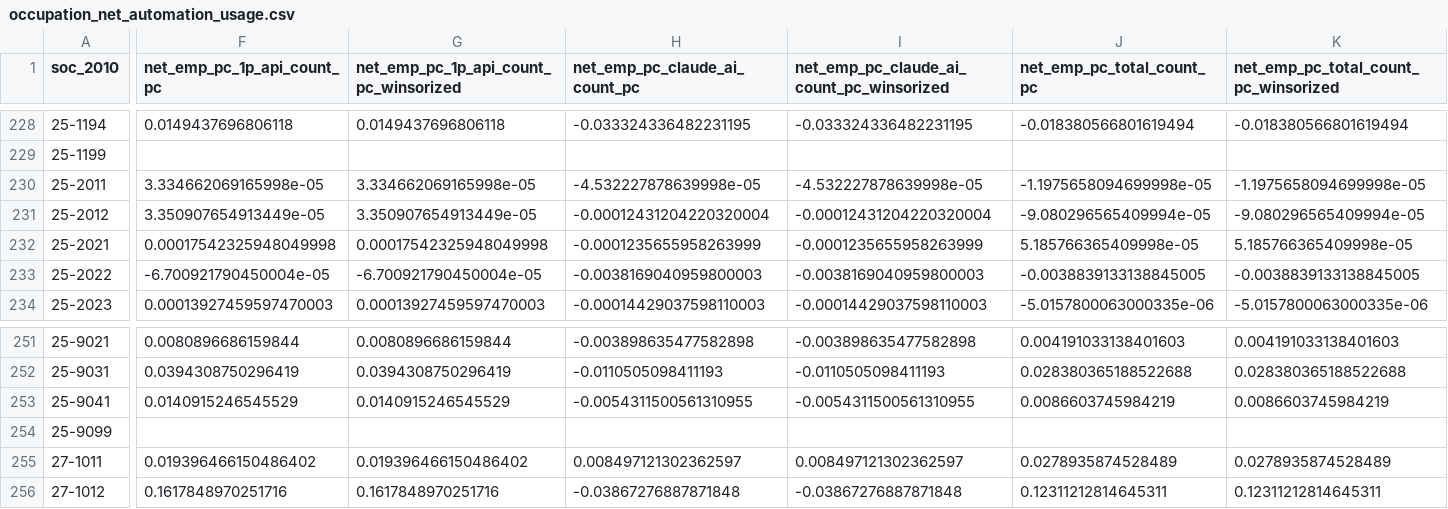
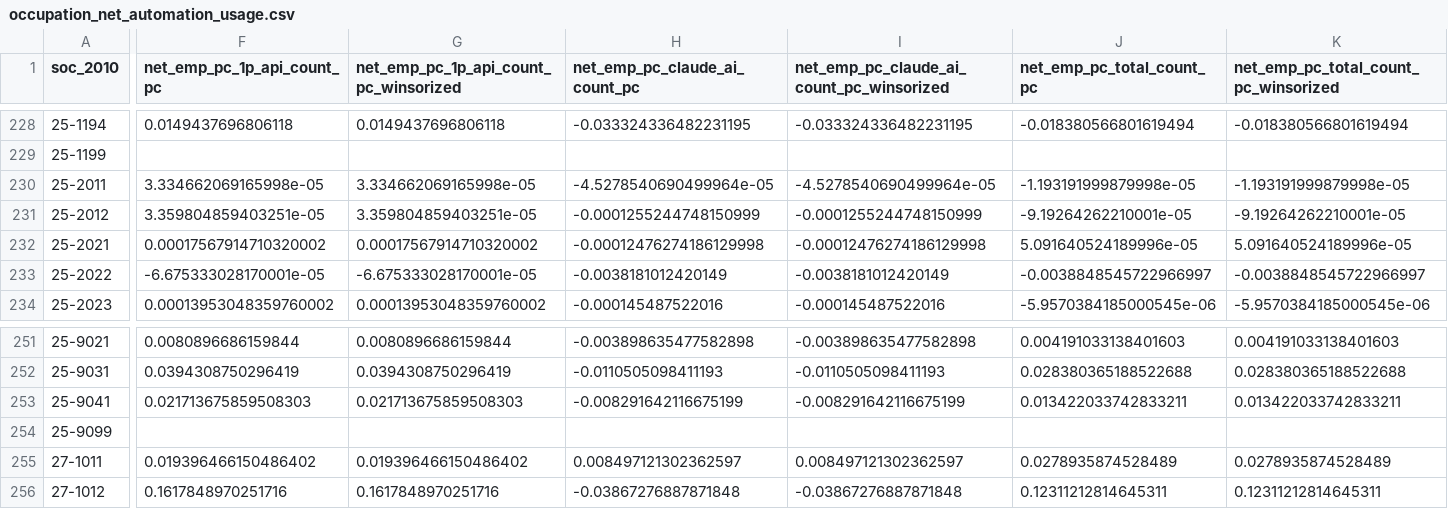
Before and after one commit to connachermurphy/eai, a CSV file: output/net_automation_wages/occupation_net_automation_usage.csv, drawn as a sheet; only a part is shown, gaps mark what is left out; the diff covers the shown part only; the diff names each change by its address in the sheet, - before the commit and + after, or states it on an @@ line.

```diff
--- a/output/net_automation_wages/occupation_net_automation_usage.csv
+++ b/output/net_automation_wages/occupation_net_automation_usage.csv
-H230 (net_emp_pc_claude_ai_count_pc): -4.532227878639998e-05
+H230 (net_emp_pc_claude_ai_count_pc): -4.5278540690499964e-05
-I230: -4.532227878639998e-05
+I230: -4.5278540690499964e-05
-J230 (net_emp_pc_total_count_pc): -1.1975658094699998e-05
+J230 (net_emp_pc_total_count_pc): -1.193191999879998e-05
-K230: -1.1975658094699998e-05
+K230: -1.193191999879998e-05
-F231 (net_emp_pc_1p_api_count_pc): 3.350907654913449e-05
+F231 (net_emp_pc_1p_api_count_pc): 3.359804859403251e-05
-G231: 3.350907654913449e-05
+G231: 3.359804859403251e-05
-H231 (net_emp_pc_claude_ai_count_pc): -0.00012431204220320004
+H231 (net_emp_pc_claude_ai_count_pc): -0.0001255244748150999
-I231: -0.00012431204220320004
+I231: -0.0001255244748150999
-J231 (net_emp_pc_total_count_pc): -9.080296565409994e-05
+J231 (net_emp_pc_total_count_pc): -9.19264262210001e-05
-K231: -9.080296565409994e-05
+K231: -9.19264262210001e-05
-F232 (net_emp_pc_1p_api_count_pc): 0.00017542325948049998
+F232 (net_emp_pc_1p_api_count_pc): 0.00017567914710320002
-G232: 0.00017542325948049998
+G232: 0.00017567914710320002
-H232 (net_emp_pc_claude_ai_count_pc): -0.0001235655958263999
+H232 (net_emp_pc_claude_ai_count_pc): -0.00012476274186129998
-I232: -0.0001235655958263999
+I232: -0.00012476274186129998
-J232 (net_emp_pc_total_count_pc): 5.185766365409998e-05
+J232 (net_emp_pc_total_count_pc): 5.091640524189996e-05
-K232: 5.185766365409998e-05
+K232: 5.091640524189996e-05
-F233 (net_emp_pc_1p_api_count_pc): -6.700921790450004e-05
+F233 (net_emp_pc_1p_api_count_pc): -6.675333028170001e-05
-G233: -6.700921790450004e-05
+G233: -6.675333028170001e-05
-H233 (net_emp_pc_claude_ai_count_pc): -0.0038169040959800003
+H233 (net_emp_pc_claude_ai_count_pc): -0.0038181012420149
-I233: -0.0038169040959800003
+I233: -0.0038181012420149
-J233 (net_emp_pc_total_count_pc): -0.0038839133138845005
+J233 (net_emp_pc_total_count_pc): -0.0038848545722966997
-K233: -0.0038839133138845005
+K233: -0.0038848545722966997
-F234 (net_emp_pc_1p_api_count_pc): 0.00013927459597470003
+F234 (net_emp_pc_1p_api_count_pc): 0.00013953048359760002
-G234: 0.00013927459597470003
+G234: 0.00013953048359760002
-H234 (net_emp_pc_claude_ai_count_pc): -0.00014429037598110003
+H234 (net_emp_pc_claude_ai_count_pc): -0.000145487522016
-I234: -0.00014429037598110003
+I234: -0.000145487522016
-J234 (net_emp_pc_total_count_pc): -5.0157800063000335e-06
+J234 (net_emp_pc_total_count_pc): -5.9570384185000545e-06
-K234: -5.0157800063000335e-06
+K234: -5.9570384185000545e-06
-F253 (net_emp_pc_1p_api_count_pc): 0.0140915246545529
+F253 (net_emp_pc_1p_api_count_pc): 0.021713675859508303
-G253: 0.0140915246545529
+G253: 0.021713675859508303
-H253 (net_emp_pc_claude_ai_count_pc): -0.0054311500561310955
+H253 (net_emp_pc_claude_ai_count_pc): -0.008291642116675199
-I253: -0.0054311500561310955
+I253: -0.008291642116675199
-J253 (net_emp_pc_total_count_pc): 0.0086603745984219
+J253 (net_emp_pc_total_count_pc): 0.013422033742833211
-K253: 0.0086603745984219
+K253: 0.013422033742833211
```
Also changed, not shown: 139 edited cells elsewhere in this file, output/net_automation_wages/net_automation_wage_correlations.csv, output/occupations_aei.csv, 29 other files.
